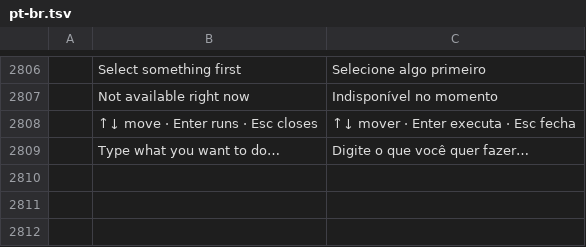
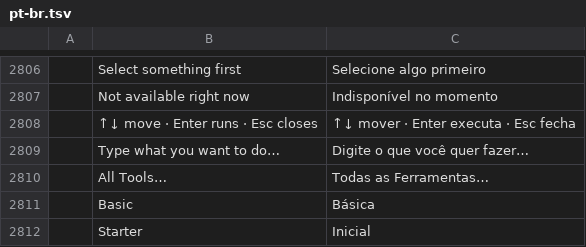
Before and after one commit to treeforjs/vectorcraft, a TSV file: crates/ui-egui/src/i18n/pt-br.tsv, drawn as a sheet; only a part is shown, gaps mark what is left out; the diff names each change by its address in the sheet, - before the commit and + after, or states it on an @@ line.

```diff
--- a/crates/ui-egui/src/i18n/pt-br.tsv
+++ b/crates/ui-egui/src/i18n/pt-br.tsv
+row 2810:  | All Tools… | Todas as Ferramentas…
+row 2811:  | Basic | Básica
+row 2812:  | Starter | Inicial
```
Also changed, not shown: crates/ui-egui/src/i18n/cs.tsv, 16 other files.
